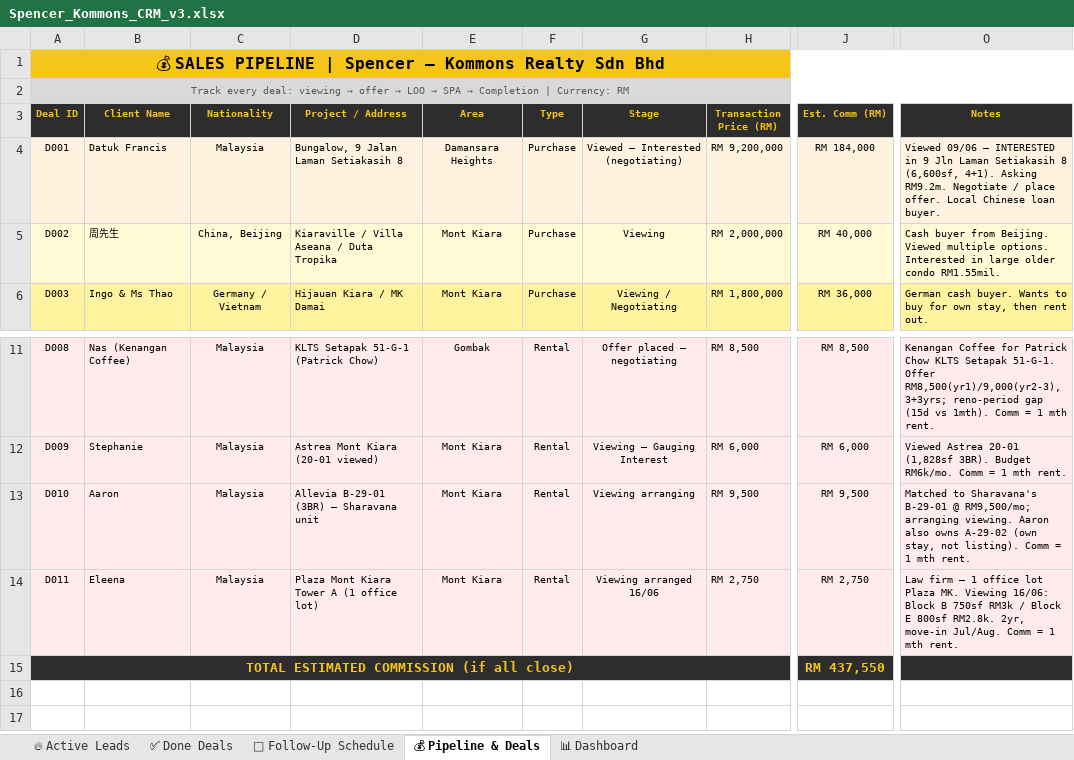
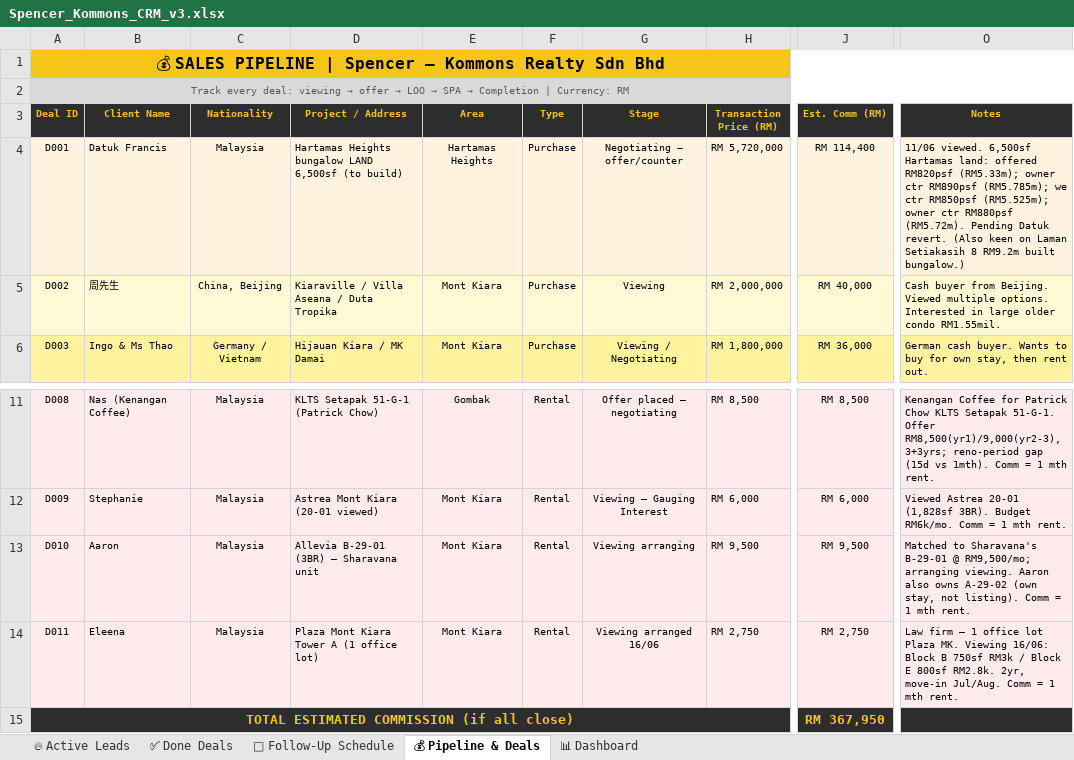
Before and after one commit to Spencerr2626/Spencer, an Excel workbook: references/crm/Spencer_Kommons_CRM_v3.xlsx, sheet 💰 Pipeline & Deals, drawn as a sheet; only a part is shown, gaps mark what is left out; values as stored, in another font and other column widths than the file's, no borders; charts and pictures not drawn; the diff names each change by its address in the sheet, - before the commit and + after, or states it on an @@ line.

```diff
--- a/references/crm/Spencer_Kommons_CRM_v3.xlsx (sheet 💰 Pipeline & Deals)
+++ b/references/crm/Spencer_Kommons_CRM_v3.xlsx (sheet 💰 Pipeline & Deals)
-D4 (Project / Address): Bungalow, 9 Jalan Laman Setiakasih 8
+D4 (Project / Address): Hartamas Heights bungalow LAND 6,500sf (to build)
-E4 (Area): Damansara Heights
+E4 (Area): Hartamas Heights
-G4 (Stage): Viewed — Interested (negotiating)
+G4 (Stage): Negotiating — offer/counter
-H4 (Transaction Price (RM)): RM 9,200,000
+H4 (Transaction Price (RM)): RM 5,720,000
-J4 (Est. Comm (RM)): RM 184,000
+J4 (Est. Comm (RM)): RM 114,400
-O4 (Notes): Viewed 09/06 — INTERESTED in 9 Jln Laman Setiakasih 8 (6,600sf, 4+1). Asking RM9.2m. Negotiate / place offer. Local Chinese loan buyer.
+O4 (Notes): 11/06 viewed. 6,500sf Hartamas land: offered RM820psf (RM5.33m); owner ctr RM890psf (RM5.785m); we ctr RM850psf (RM5.525m); owner ctr RM880psf (RM5.72m). Pending Datuk revert. (Also keen on Laman Setiakasih 8 RM9.2m built bungalow.)
-J15 (Est. Comm (RM)): RM 437,550
+J15 (Est. Comm (RM)): RM 367,950
```
Also changed, not shown: sheet 📅 Follow-Up Schedule, sheet 📊 Dashboard, sheet 🔥 Active Leads.
